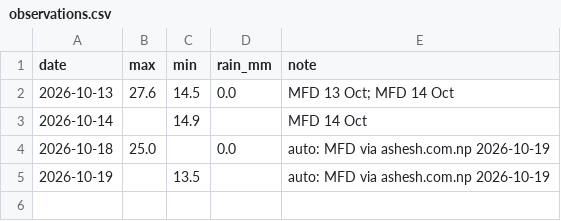
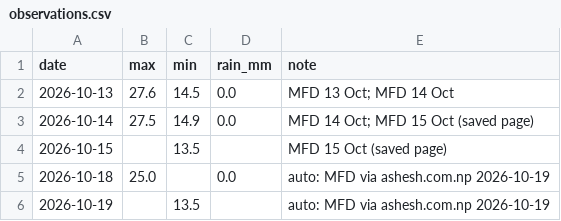
Before and after one commit to Binamraaa/Kathmandu_Climate_Insights, a CSV file: data/verification/observations.csv, drawn as a sheet.

Commit message:
Observations: 14 Oct complete, 15 Oct low (from the saved 15 Oct bulletin)

```diff
--- a/data/verification/observations.csv
+++ b/data/verification/observations.csv
@@ -2,3 +2,4 @@ date,max,min,rain_mm,note
 2026-10-13,27.6,14.5,0.0,MFD 13 Oct; MFD 14 Oct
-2026-10-14,,14.9,,MFD 14 Oct
+2026-10-14,27.5,14.9,0.0,MFD 14 Oct; MFD 15 Oct (saved page)
+2026-10-15,,13.5,,MFD 15 Oct (saved page)
 2026-10-18,25.0,,0.0,auto: MFD via ashesh.com.np 2026-10-19
```
